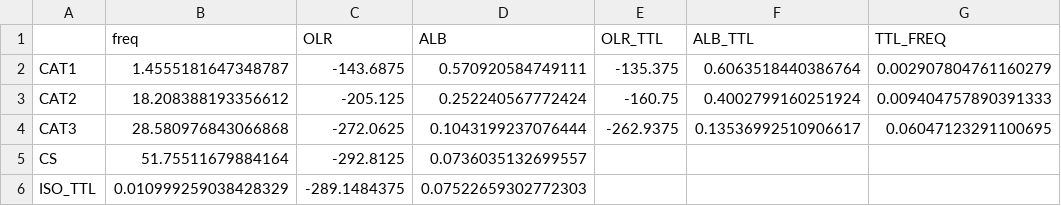
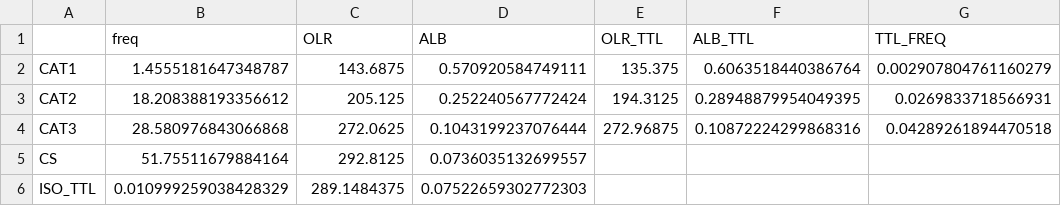
Before and after one commit to smturbev/turbeville_2021_lifecycle_paper, a CSV file: tables/ICON_NAU.csv, drawn as a sheet.

```diff
--- a/tables/ICON_NAU.csv
+++ b/tables/ICON_NAU.csv
@@ -1,6 +1,6 @@
 ,freq,OLR,ALB,OLR_TTL,ALB_TTL,TTL_FREQ
-CAT1,1.4555181647348787,-143.6875,0.570920584749111,-135.375,0.6063518440386764,0.002907804761160279
-CAT2,18.208388193356612,-205.125,0.252240567772424,-160.75,0.4002799160251924,0.009404757890391333
-CAT3,28.580976843066868,-272.0625,0.1043199237076444,-262.9375,0.13536992510906617,0.06047123291100695
-CS,51.75511679884164,-292.8125,0.0736035132699557,,,
-ISO_TTL,0.010999259038428329,-289.1484375,0.07522659302772303,,,
+CAT1,1.4555181647348787,143.6875,0.570920584749111,135.375,0.6063518440386764,0.002907804761160279
+CAT2,18.208388193356612,205.125,0.252240567772424,194.3125,0.28948879954049395,0.0269833718566931
+CAT3,28.580976843066868,272.0625,0.1043199237076444,272.96875,0.10872224299868316,0.04289261894470518
+CS,51.75511679884164,292.8125,0.0736035132699557,,,
+ISO_TTL,0.010999259038428329,289.1484375,0.07522659302772303,,,
```
Also changed, not shown: tables/CCCM_NAU.csv, tables/ICON_SHL.csv, 15 other files.
